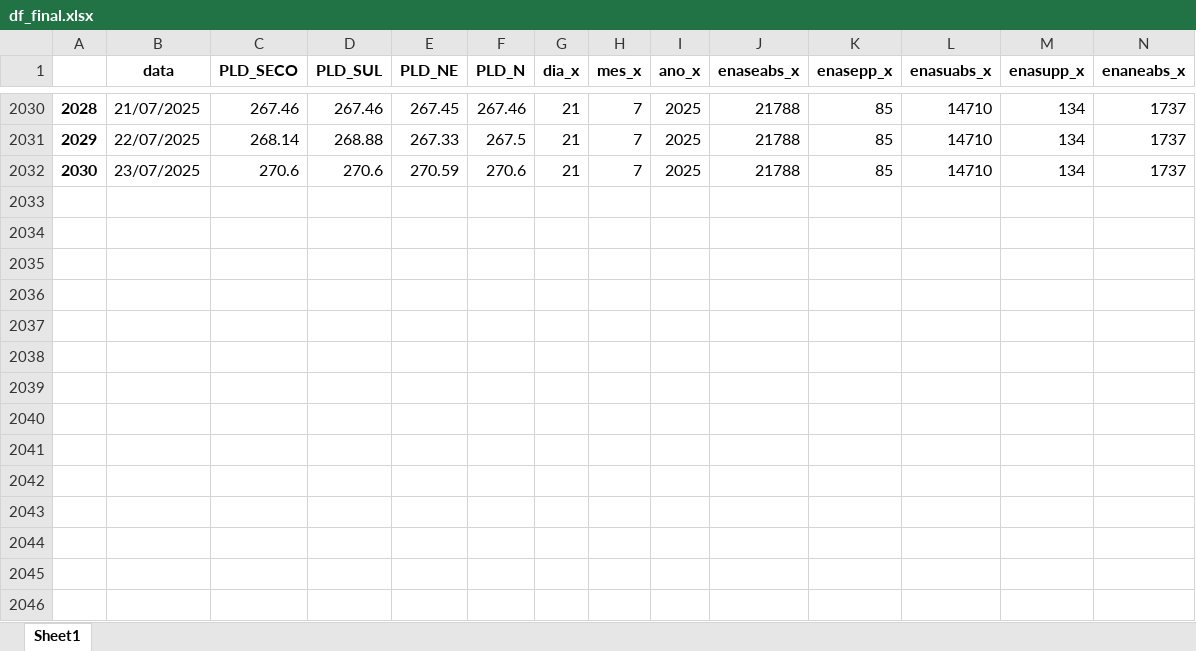
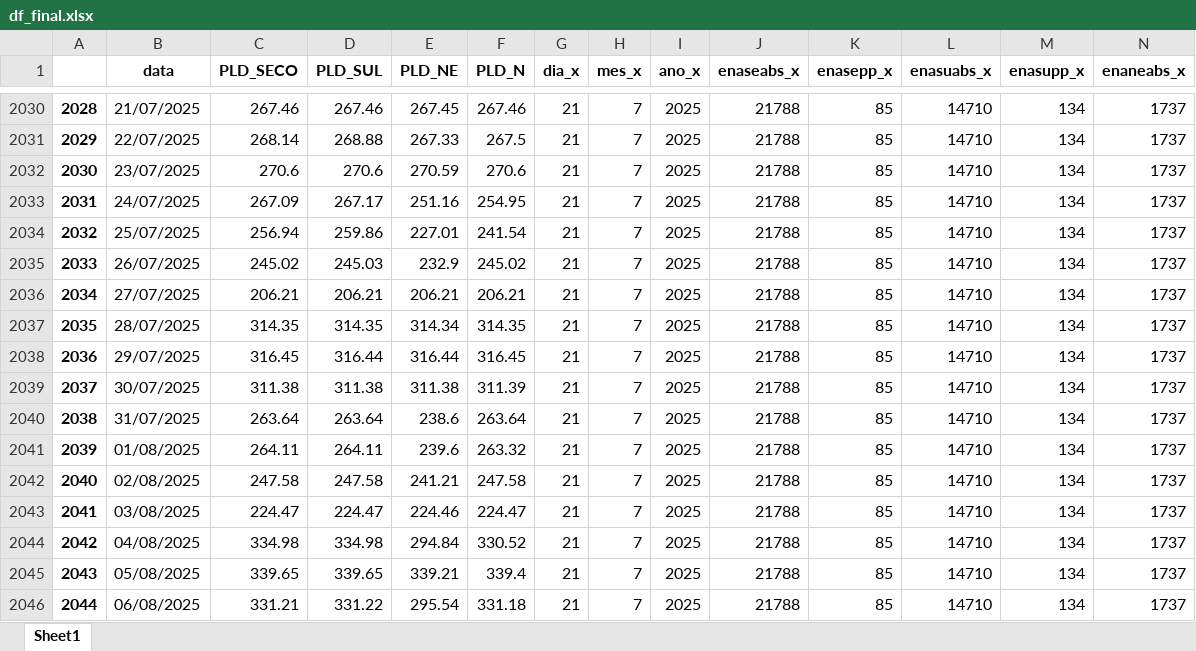
Before and after one commit to bernavice/dashboard_premissas_precos, an Excel workbook: assets/df_final.xlsx, sheet Sheet1, drawn as a sheet; only a part is shown, gaps mark what is left out; values as stored, in another font and other column widths than the file's, no borders; rows hold the shown columns only; the diff names each change by its address in the sheet, - before the commit and + after, or states it on an @@ line.

```diff
--- a/assets/df_final.xlsx (sheet Sheet1)
+++ b/assets/df_final.xlsx (sheet Sheet1)
+row 2033: 2031 | 24/07/2025 | 267.09 | 267.17 | 251.16 | 254.95 | 21 | 7 | 2025 | 21788 | 85 | 14710 | 134 | 1737
+row 2034: 2032 | 25/07/2025 | 256.94 | 259.86 | 227.01 | 241.54 | 21 | 7 | 2025 | 21788 | 85 | 14710 | 134 | 1737
+row 2035: 2033 | 26/07/2025 | 245.02 | 245.03 | 232.9 | 245.02 | 21 | 7 | 2025 | 21788 | 85 | 14710 | 134 | 1737
+row 2036: 2034 | 27/07/2025 | 206.21 | 206.21 | 206.21 | 206.21 | 21 | 7 | 2025 | 21788 | 85 | 14710 | 134 | 1737
+row 2037: 2035 | 28/07/2025 | 314.35 | 314.35 | 314.34 | 314.35 | 21 | 7 | 2025 | 21788 | 85 | 14710 | 134 | 1737
+row 2038: 2036 | 29/07/2025 | 316.45 | 316.44 | 316.44 | 316.45 | 21 | 7 | 2025 | 21788 | 85 | 14710 | 134 | 1737
+row 2039: 2037 | 30/07/2025 | 311.38 | 311.38 | 311.38 | 311.39 | 21 | 7 | 2025 | 21788 | 85 | 14710 | 134 | 1737
+row 2040: 2038 | 31/07/2025 | 263.64 | 263.64 | 238.6 | 263.64 | 21 | 7 | 2025 | 21788 | 85 | 14710 | 134 | 1737
+row 2041: 2039 | 01/08/2025 | 264.11 | 264.11 | 239.6 | 263.32 | 21 | 7 | 2025 | 21788 | 85 | 14710 | 134 | 1737
+row 2042: 2040 | 02/08/2025 | 247.58 | 247.58 | 241.21 | 247.58 | 21 | 7 | 2025 | 21788 | 85 | 14710 | 134 | 1737
+row 2043: 2041 | 03/08/2025 | 224.47 | 224.47 | 224.46 | 224.47 | 21 | 7 | 2025 | 21788 | 85 | 14710 | 134 | 1737
+row 2044: 2042 | 04/08/2025 | 334.98 | 334.98 | 294.84 | 330.52 | 21 | 7 | 2025 | 21788 | 85 | 14710 | 134 | 1737
+row 2045: 2043 | 05/08/2025 | 339.65 | 339.65 | 339.21 | 339.4 | 21 | 7 | 2025 | 21788 | 85 | 14710 | 134 | 1737
+row 2046: 2044 | 06/08/2025 | 331.21 | 331.22 | 295.54 | 331.18 | 21 | 7 | 2025 | 21788 | 85 | 14710 | 134 | 1737
```
Also changed, not shown: assets/me3.xlsx, assets/teste_rdh_ipdo.xlsx, 3 other files.
